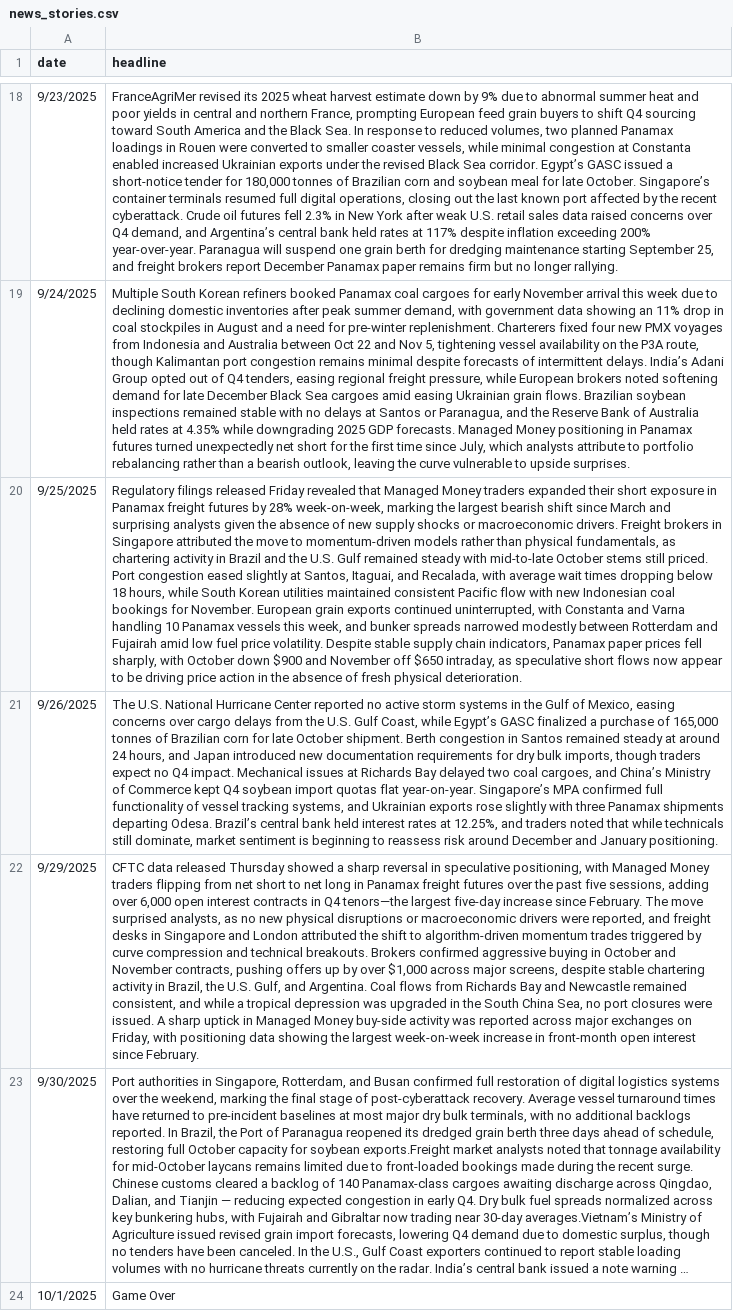
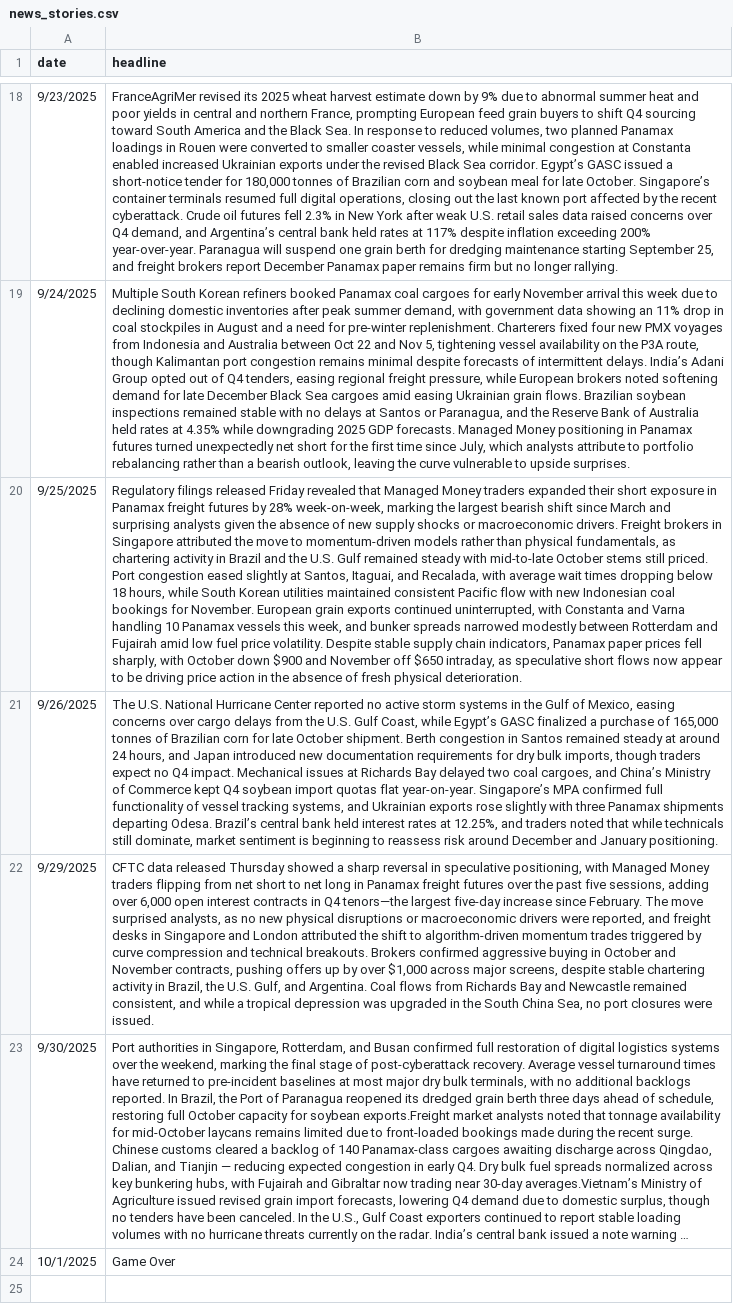
Before and after one commit to WouterVossen/PMX, a CSV file: data/news_stories.csv, drawn as a sheet; only a part is shown, gaps mark what is left out; long unchanged cells end in …; the diff names each change by its address in the sheet, - before the commit and + after, or states it on an @@ line.

Commit message:
Update news_stories.csv

```diff
--- a/data/news_stories.csv
+++ b/data/news_stories.csv
-B22 (headline): …were issued. A sharp uptick in Managed Money buy-side activity was reported across major exchanges on Friday, with positioning data showing the largest week-on-week increase in front-month open interest since February.
+B22 (headline): …were issued.
```
